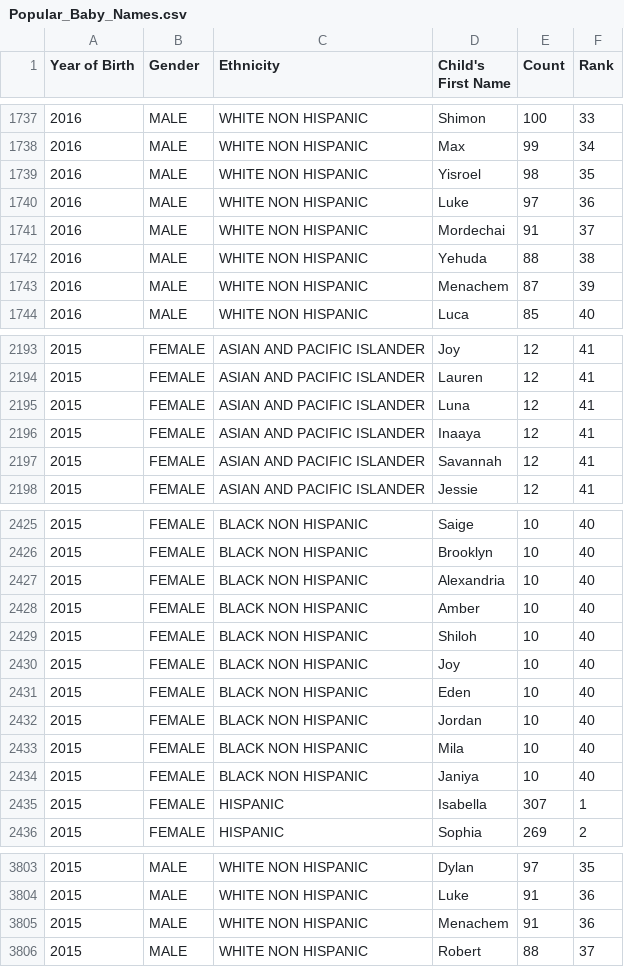
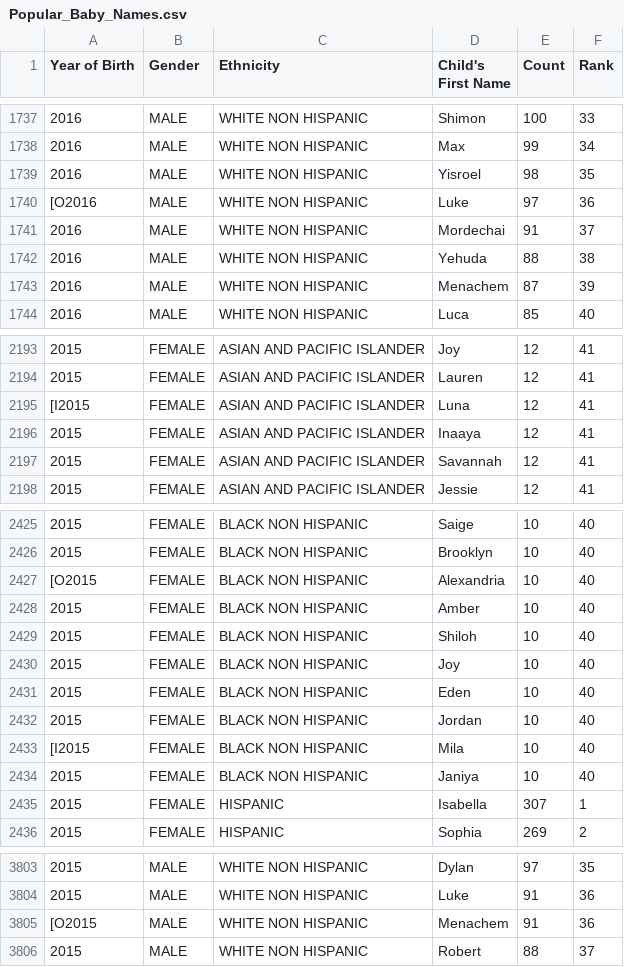
Before and after one commit to AmanuelAbel/alx-backend, a CSV file: 0x00-pagination/Popular_Baby_Names.csv, drawn as a sheet; only a part is shown, gaps mark what is left out; the diff covers the shown part only; the diff names each change by its address in the sheet, - before the commit and + after, or states it on an @@ line.

```diff
--- a/0x00-pagination/Popular_Baby_Names.csv
+++ b/0x00-pagination/Popular_Baby_Names.csv
-A1740 (Year of Birth): 2016
+A1740 (Year of Birth): [O2016
-A2195 (Year of Birth): 2015
+A2195 (Year of Birth): [I2015
-A2427 (Year of Birth): 2015
+A2427 (Year of Birth): [O2015
-A2433 (Year of Birth): 2015
+A2433 (Year of Birth): [I2015
-A3805 (Year of Birth): 2015
+A3805 (Year of Birth): [O2015
```
Also changed, not shown: 4 edited cells elsewhere in this file, 8 other files.
